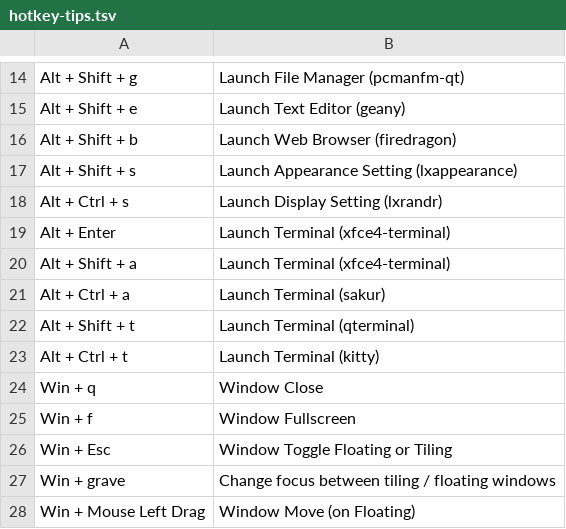
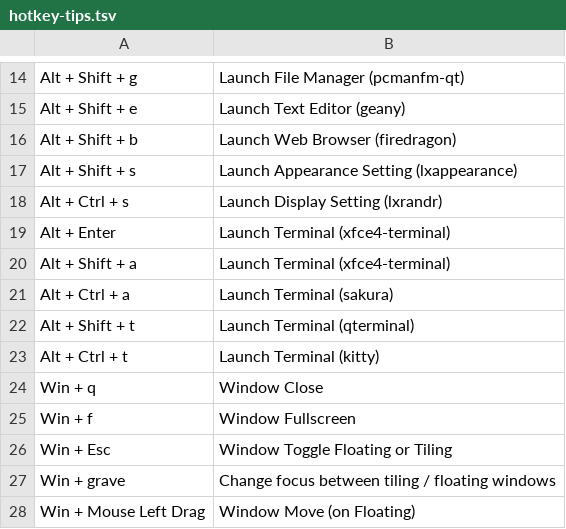
Before and after one commit to samwhelp/garuda-i3wm-adjustment, a TSV file: project/gen/hotkey-tips/dist/locale/en_US/hotkey-tips.tsv, drawn as a sheet; only a part is shown, gaps mark what is left out.

```diff
--- a/project/gen/hotkey-tips/dist/locale/en_US/hotkey-tips.tsv
+++ b/project/gen/hotkey-tips/dist/locale/en_US/hotkey-tips.tsv
@@ -20,3 +20,3 @@
 "Alt + Shift + a"	"Launch Terminal (xfce4-terminal)"
-"Alt + Ctrl + a"	"Launch Terminal (sakur)"
+"Alt + Ctrl + a"	"Launch Terminal (sakura)"
 "Alt + Shift + t"	"Launch Terminal (qterminal)"
```
Also changed, not shown: project/gen/hotkey-tips/dist/locale/zh_TW/hotkey-tips.tsv, 6 other files.
